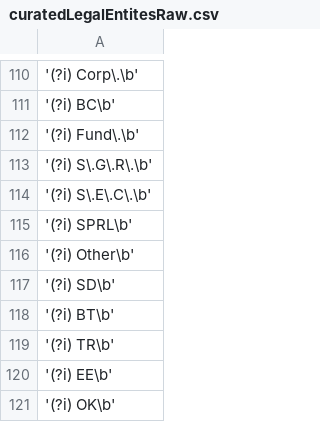
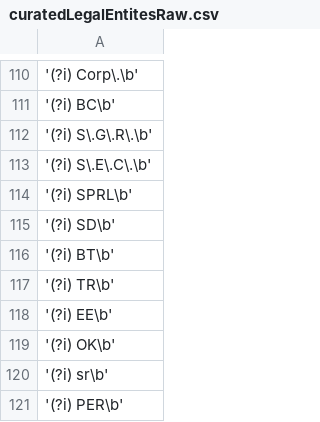
Before and after one commit to DSPG-Young-Scholars-Program/dspg20oss, a CSV file: ossPy/keyFiles/curatedLegalEntitesRaw.csv, drawn as a sheet; only a part is shown, gaps mark what is left out; the shorter side is filled out with more unchanged rows; the diff names each change by its address in the sheet, - before the commit and + after, or states it on an @@ line.

```diff
--- a/ossPy/keyFiles/curatedLegalEntitesRaw.csv
+++ b/ossPy/keyFiles/curatedLegalEntitesRaw.csv
-row 112: '(?i) Fund\.\b'
-row 116: '(?i) Other\b'
```
Also changed, not shown: 5 other files.
